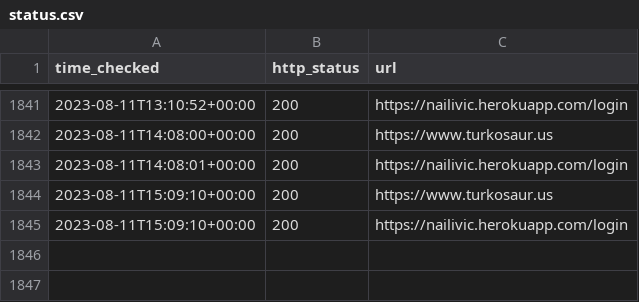
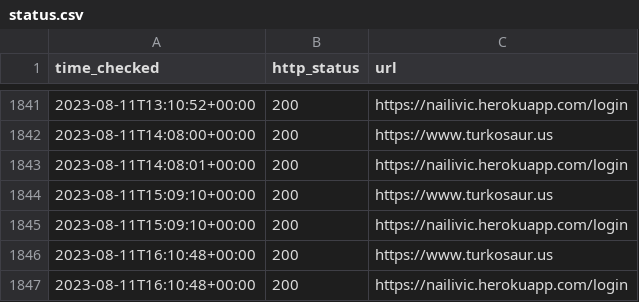
Before and after one commit to turkosaurus/utilities, a CSV file: status.csv, drawn as a sheet; only a part is shown, gaps mark what is left out; the diff names each change by its address in the sheet, - before the commit and + after, or states it on an @@ line.

```diff
--- a/status.csv
+++ b/status.csv
+row 1846: 2023-08-11T16:10:48+00:00 | 200 | https://www.turkosaur.us
+row 1847: 2023-08-11T16:10:48+00:00 | 200 | https://nailivic.herokuapp.com/login
```
